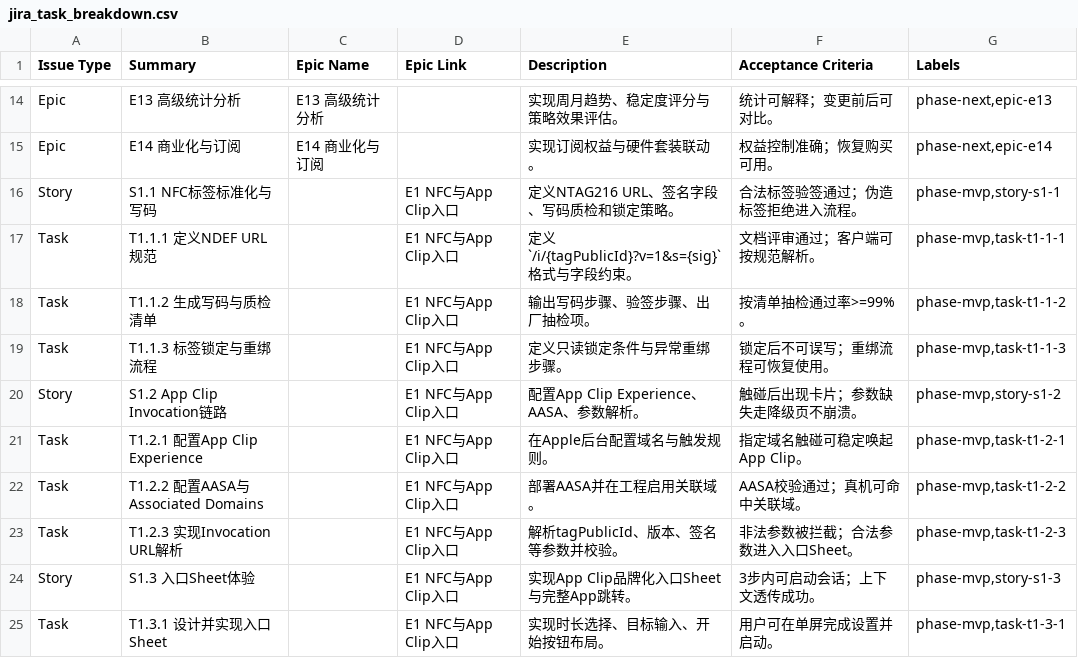
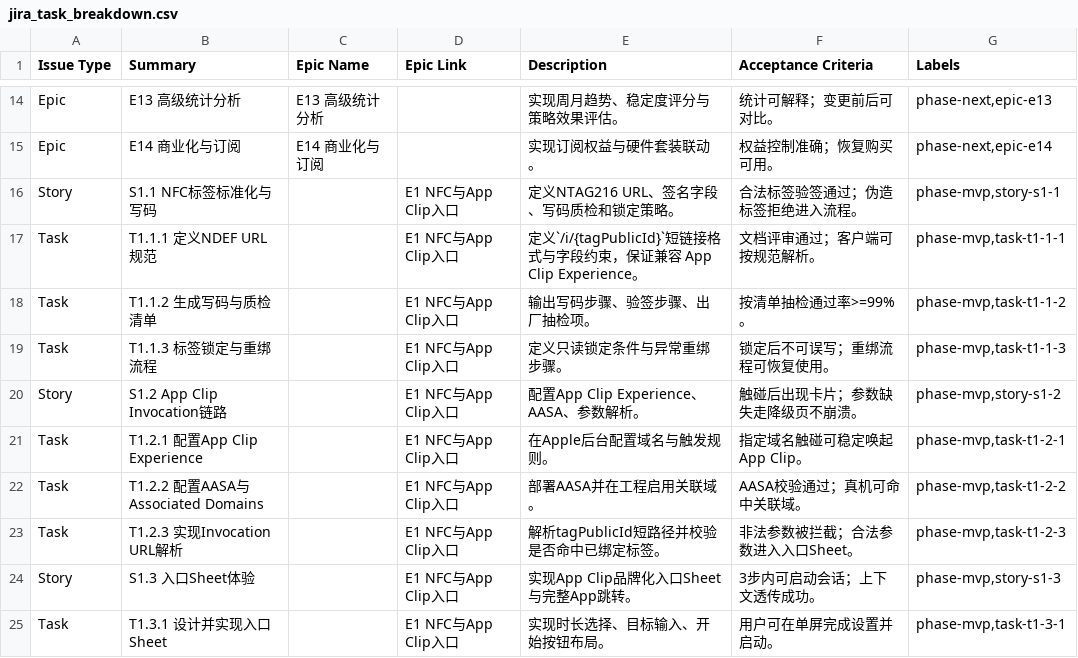
Before and after one commit to Alcu1n/fluxfocus, a CSV file: jira_task_breakdown.csv, drawn as a sheet; only a part is shown, gaps mark what is left out.

```diff
--- a/jira_task_breakdown.csv
+++ b/jira_task_breakdown.csv
@@ -16,3 +16,3 @@ Epic,"E14 商业化与订阅","E14 商业化与订阅",,"实现订阅权益与
 Story,"S1.1 NFC标签标准化与写码",,"E1 NFC与App Clip入口","定义NTAG216 URL、签名字段、写码质检和锁定策略。","合法标签验签通过；伪造标签拒绝进入流程。","phase-mvp,story-s1-1"
-Task,"T1.1.1 定义NDEF URL规范",,"E1 NFC与App Clip入口","定义`/i/{tagPublicId}?v=1&s={sig}`格式与字段约束。","文档评审通过；客户端可按规范解析。","phase-mvp,task-t1-1-1"
+Task,"T1.1.1 定义NDEF URL规范",,"E1 NFC与App Clip入口","定义`/i/{tagPublicId}`短链接格式与字段约束，保证兼容 App Clip Experience。","文档评审通过；客户端可按规范解析。","phase-mvp,task-t1-1-1"
 Task,"T1.1.2 生成写码与质检清单",,"E1 NFC与App Clip入口","输出写码步骤、验签步骤、出厂抽检项。","按清单抽检通过率>=99%。","phase-mvp,task-t1-1-2"
@@ -22,3 +22,3 @@ Task,"T1.2.1 配置App Clip Experience",,"E1 NFC与App Clip入口","在Apple后
 Task,"T1.2.2 配置AASA与Associated Domains",,"E1 NFC与App Clip入口","部署AASA并在工程启用关联域。","AASA校验通过；真机可命中关联域。","phase-mvp,task-t1-2-2"
-Task,"T1.2.3 实现Invocation URL解析",,"E1 NFC与App Clip入口","解析tagPublicId、版本、签名等参数并校验。","非法参数被拦截；合法参数进入入口Sheet。","phase-mvp,task-t1-2-3"
+Task,"T1.2.3 实现Invocation URL解析",,"E1 NFC与App Clip入口","解析tagPublicId短路径并校验是否命中已绑定标签。","非法参数被拦截；合法参数进入入口Sheet。","phase-mvp,task-t1-2-3"
 Story,"S1.3 入口Sheet体验",,"E1 NFC与App Clip入口","实现App Clip品牌化入口Sheet与完整App跳转。","3步内可启动会话；上下文透传成功。","phase-mvp,story-s1-3"
```
Also changed, not shown: 19 other files.
